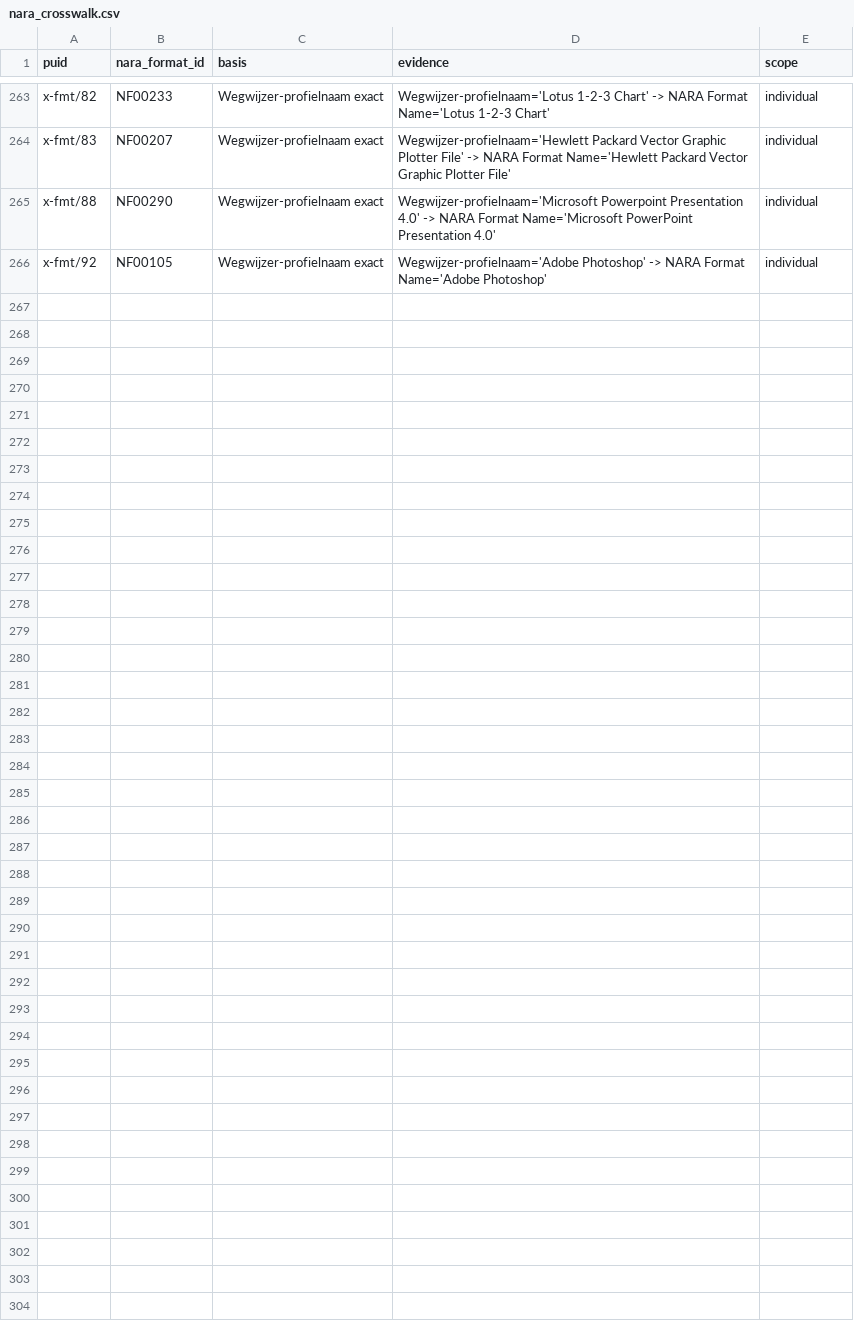
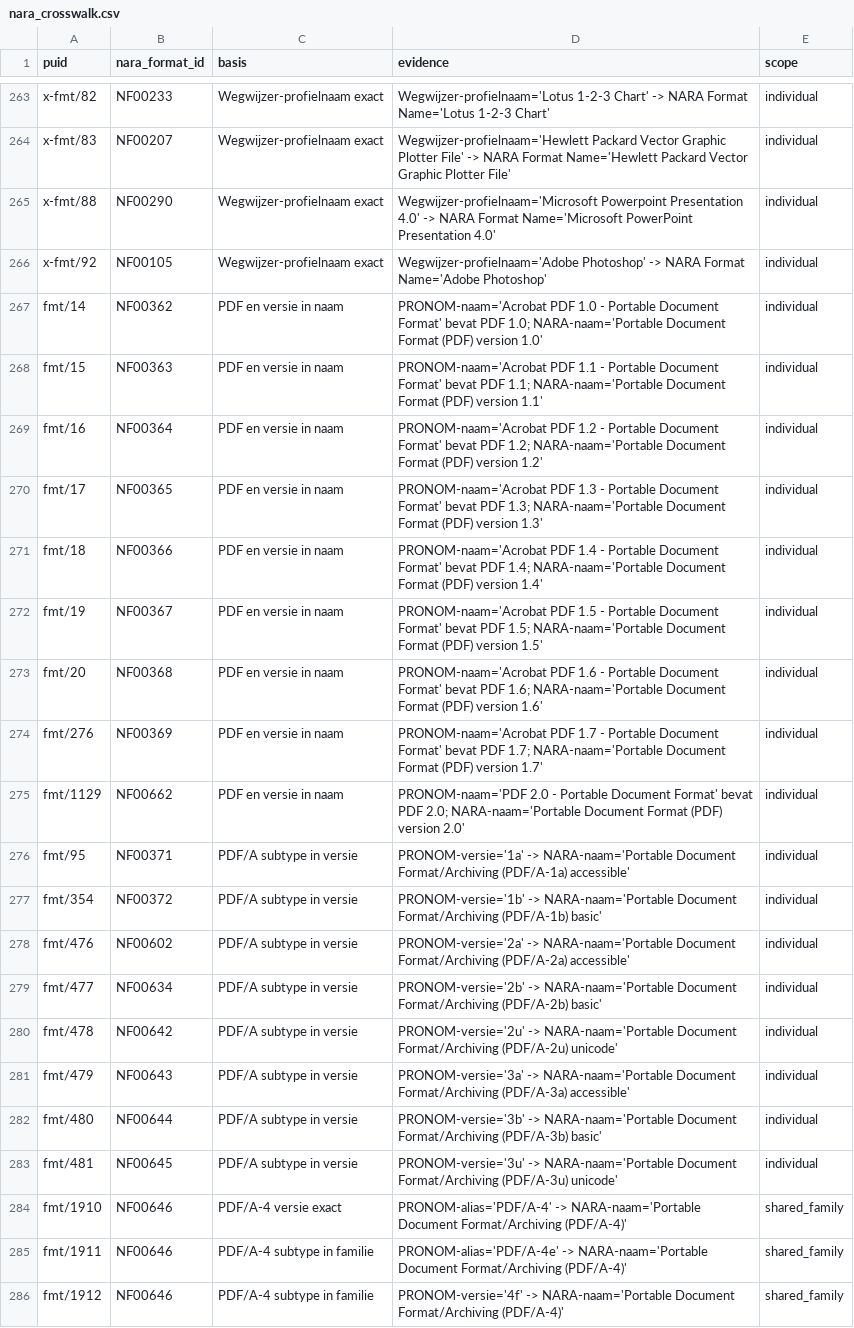
Before and after one commit to RvanVeenendaal/wegwijzer-voorkeursformaten, a CSV file: data/nara_crosswalk.csv, drawn as a sheet; only a part is shown, gaps mark what is left out; the diff names each change by its address in the sheet, - before the commit and + after, or states it on an @@ line.

Commit message:
Matched NARA-PDF with PRONOM-PDF.

```diff
--- a/data/nara_crosswalk.csv
+++ b/data/nara_crosswalk.csv
+row 267: fmt/14 | NF00362 | PDF en versie in naam | PRONOM-naam='Acrobat PDF 1.0 - Portable Document Format' bevat PDF 1.0; NARA-naam='Portable Document Format (PDF) version 1.0' | individual
+row 268: fmt/15 | NF00363 | PDF en versie in naam | PRONOM-naam='Acrobat PDF 1.1 - Portable Document Format' bevat PDF 1.1; NARA-naam='Portable Document Format (PDF) version 1.1' | individual
+row 269: fmt/16 | NF00364 | PDF en versie in naam | PRONOM-naam='Acrobat PDF 1.2 - Portable Document Format' bevat PDF 1.2; NARA-naam='Portable Document Format (PDF) version 1.2' | individual
+row 270: fmt/17 | NF00365 | PDF en versie in naam | PRONOM-naam='Acrobat PDF 1.3 - Portable Document Format' bevat PDF 1.3; NARA-naam='Portable Document Format (PDF) version 1.3' | individual
+row 271: fmt/18 | NF00366 | PDF en versie in naam | PRONOM-naam='Acrobat PDF 1.4 - Portable Document Format' bevat PDF 1.4; NARA-naam='Portable Document Format (PDF) version 1.4' | individual
+row 272: fmt/19 | NF00367 | PDF en versie in naam | PRONOM-naam='Acrobat PDF 1.5 - Portable Document Format' bevat PDF 1.5; NARA-naam='Portable Document Format (PDF) version 1.5' | individual
+row 273: fmt/20 | NF00368 | PDF en versie in naam | PRONOM-naam='Acrobat PDF 1.6 - Portable Document Format' bevat PDF 1.6; NARA-naam='Portable Document Format (PDF) version 1.6' | individual
+row 274: fmt/276 | NF00369 | PDF en versie in naam | PRONOM-naam='Acrobat PDF 1.7 - Portable Document Format' bevat PDF 1.7; NARA-naam='Portable Document Format (PDF) version 1.7' | individual
+row 275: fmt/1129 | NF00662 | PDF en versie in naam | PRONOM-naam='PDF 2.0 - Portable Document Format' bevat PDF 2.0; NARA-naam='Portable Document Format (PDF) version 2.0' | individual
+row 276: fmt/95 | NF00371 | PDF/A subtype in versie | PRONOM-versie='1a' -> NARA-naam='Portable Document Format/Archiving (PDF/A-1a) accessible' | individual
+row 277: fmt/354 | NF00372 | PDF/A subtype in versie | PRONOM-versie='1b' -> NARA-naam='Portable Document Format/Archiving (PDF/A-1b) basic' | individual
+row 278: fmt/476 | NF00602 | PDF/A subtype in versie | PRONOM-versie='2a' -> NARA-naam='Portable Document Format/Archiving (PDF/A-2a) accessible' | individual
+row 279: fmt/477 | NF00634 | PDF/A subtype in versie | PRONOM-versie='2b' -> NARA-naam='Portable Document Format/Archiving (PDF/A-2b) basic' | individual
+row 280: fmt/478 | NF00642 | PDF/A subtype in versie | PRONOM-versie='2u' -> NARA-naam='Portable Document Format/Archiving (PDF/A-2u) unicode' | individual
+row 281: fmt/479 | NF00643 | PDF/A subtype in versie | PRONOM-versie='3a' -> NARA-naam='Portable Document Format/Archiving (PDF/A-3a) accessible' | individual
+row 282: fmt/480 | NF00644 | PDF/A subtype in versie | PRONOM-versie='3b' -> NARA-naam='Portable Document Format/Archiving (PDF/A-3b) basic' | individual
+row 283: fmt/481 | NF00645 | PDF/A subtype in versie | PRONOM-versie='3u' -> NARA-naam='Portable Document Format/Archiving (PDF/A-3u) unicode' | individual
+row 284: fmt/1910 | NF00646 | PDF/A-4 versie exact | PRONOM-alias='PDF/A-4' -> NARA-naam='Portable Document Format/Archiving (PDF/A-4)' | shared_family
+row 285: fmt/1911 | NF00646 | PDF/A-4 subtype in familie | PRONOM-alias='PDF/A-4e' -> NARA-naam='Portable Document Format/Archiving (PDF/A-4)' | shared_family
+row 286: fmt/1912 | NF00646 | PDF/A-4 subtype in familie | PRONOM-versie='4f' -> NARA-naam='Portable Document Format/Archiving (PDF/A-4)' | shared_family
```
Also changed, not shown: 3 other files.
